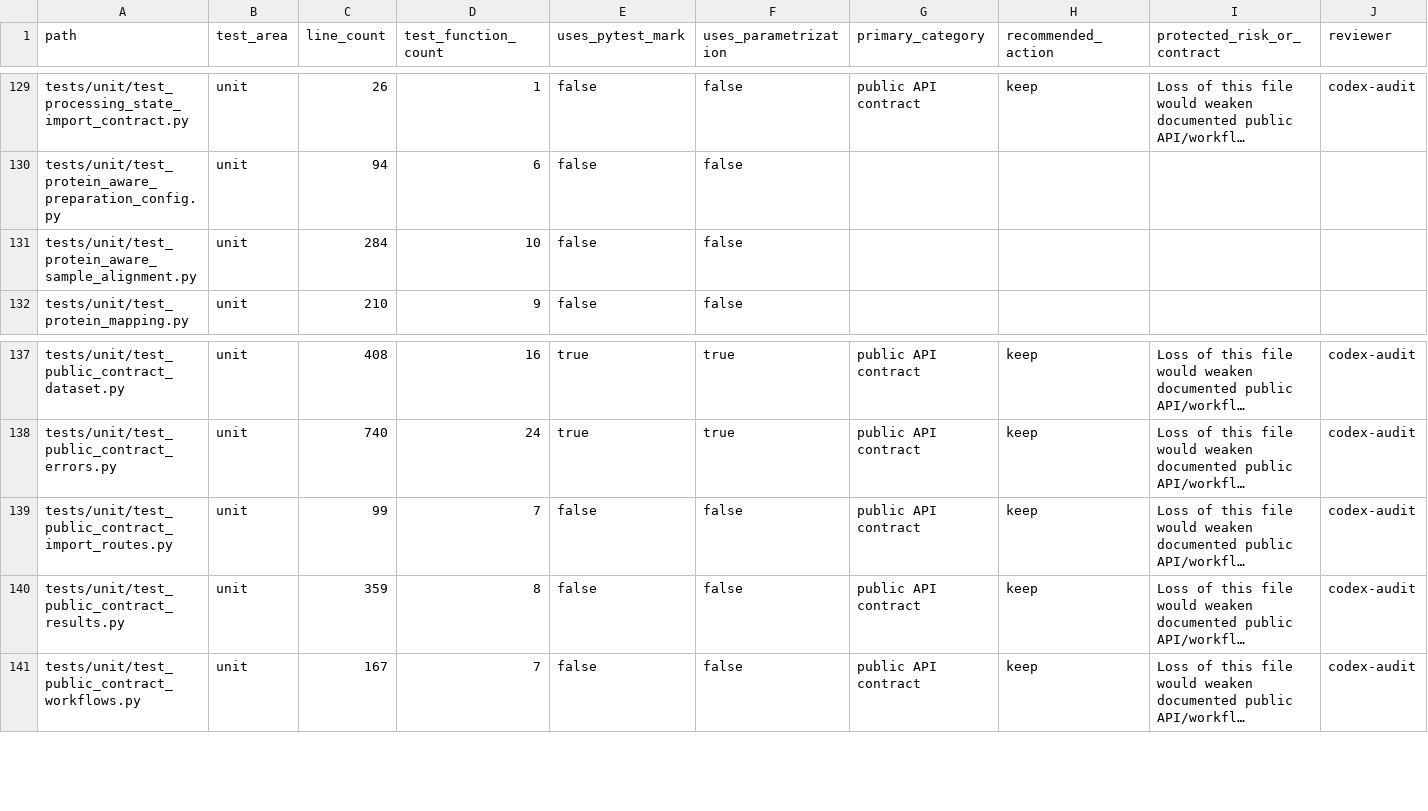
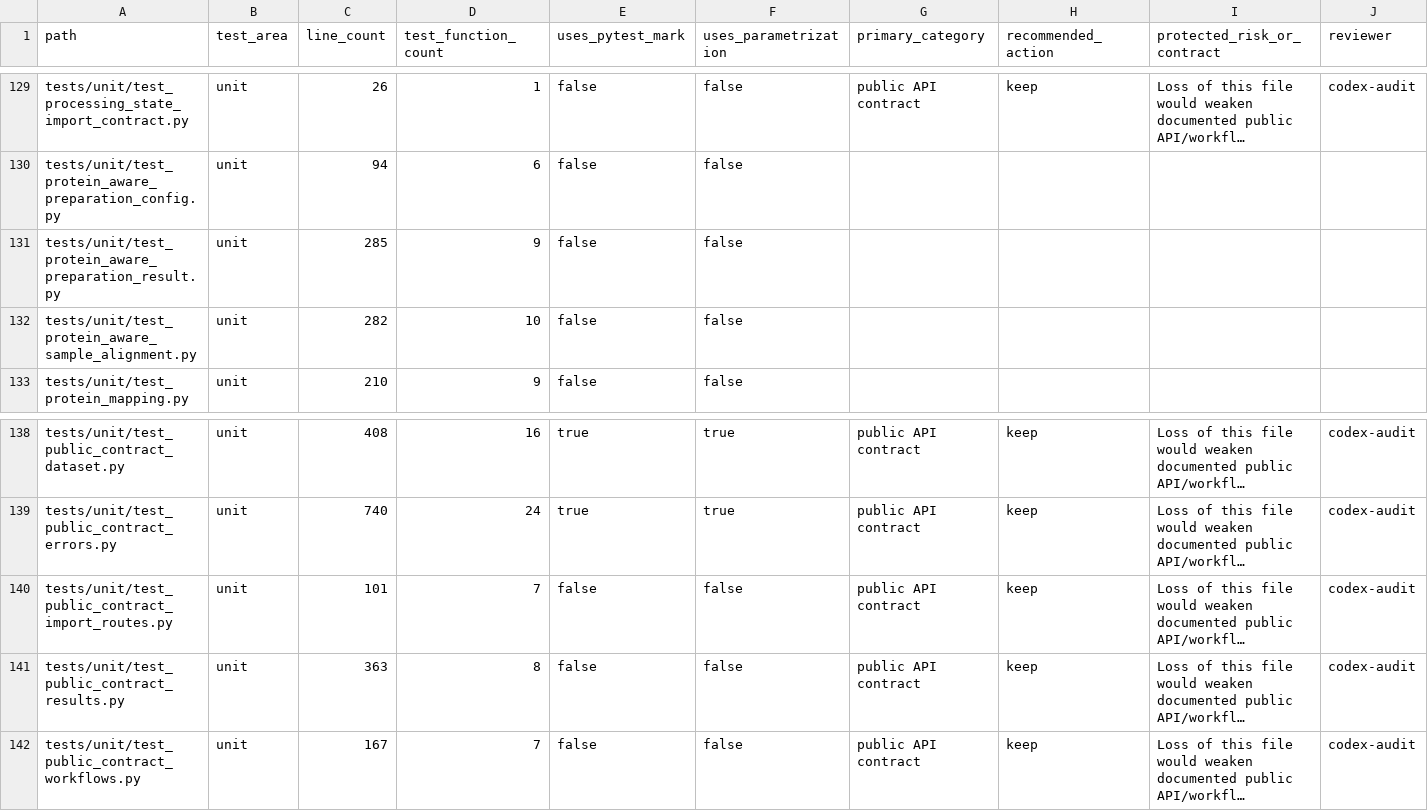
Before and after one commit to falconsmilie/phospy, a CSV file: docs/testing/test_inventory.csv, drawn as a sheet; only a part is shown, gaps mark what is left out; long unchanged cells end in …; addresses are those after the commit; rows hold the shown columns only; the diff names each change by its address in the sheet, - before the commit and + after, or states it on an @@ line.

Commit message:
add protein-aware preparation result models

```diff
--- a/docs/testing/test_inventory.csv
+++ b/docs/testing/test_inventory.csv
+row 131: tests/unit/test_protein_aware_preparation_result.py | unit | 285 | 9 | false | false
-C132 (line_count): 284
+C132 (line_count): 282
-C140 (line_count): 99
+C140 (line_count): 101
-C141 (line_count): 359
+C141 (line_count): 363
```
Also changed, not shown: 14 other files.
